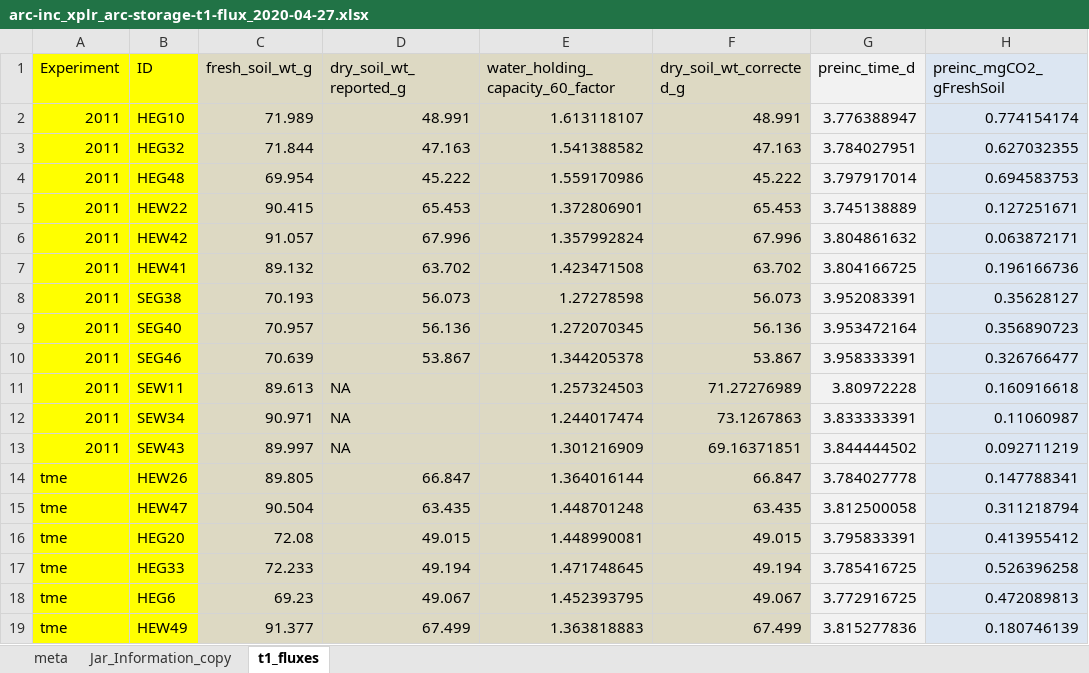
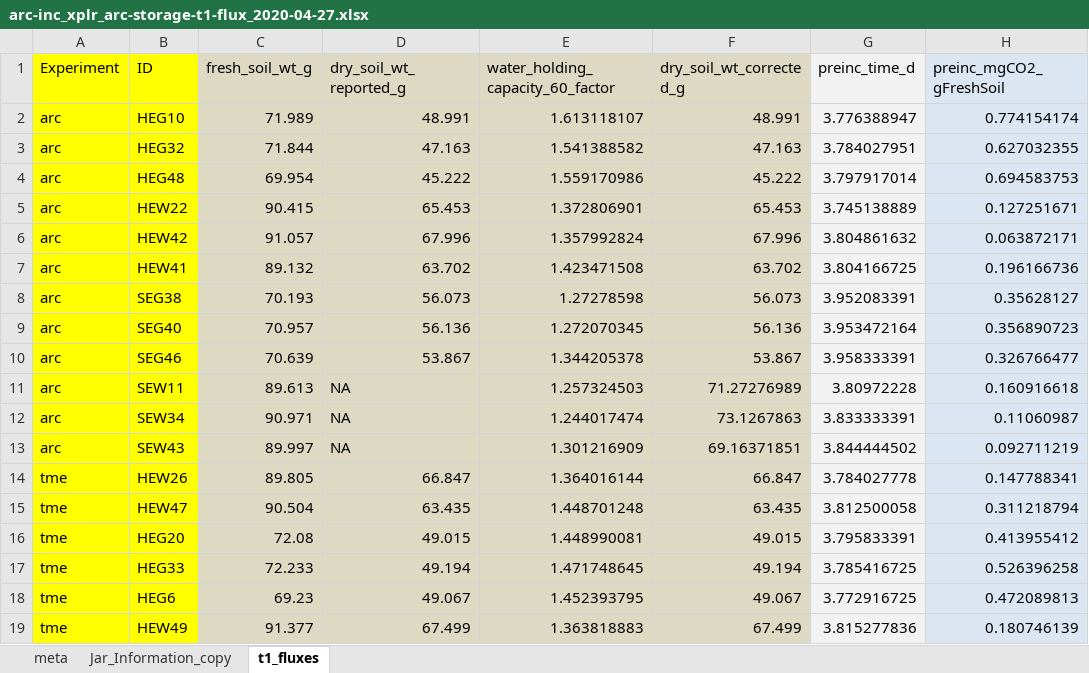
Before and after one commit to jb388/arc-inc, an Excel workbook: data/derived/arc-storage-t1-flux/arc-inc_xplr_arc-storage-t1-flux_2020-04-27.xlsx, sheet t1_fluxes, drawn as a sheet; only a part is shown; values as stored, in another font and other column widths than the file's, no borders; the diff names each change by its address in the sheet, - before the commit and + after, or states it on an @@ line.

```diff
--- a/data/derived/arc-storage-t1-flux/arc-inc_xplr_arc-storage-t1-flux_2020-04-27.xlsx (sheet t1_fluxes)
+++ b/data/derived/arc-storage-t1-flux/arc-inc_xplr_arc-storage-t1-flux_2020-04-27.xlsx (sheet t1_fluxes)
-A2:A13 (Experiment): 2011
+A2:A13 (Experiment): arc
```
Also changed, not shown: data/derived/air-dry-2019-whc/air-dry-2019-whc_2020-04-21.xlsx, data/derived/arc-tme-duke/arc-tme-duke.xlsx, 24 other files.
